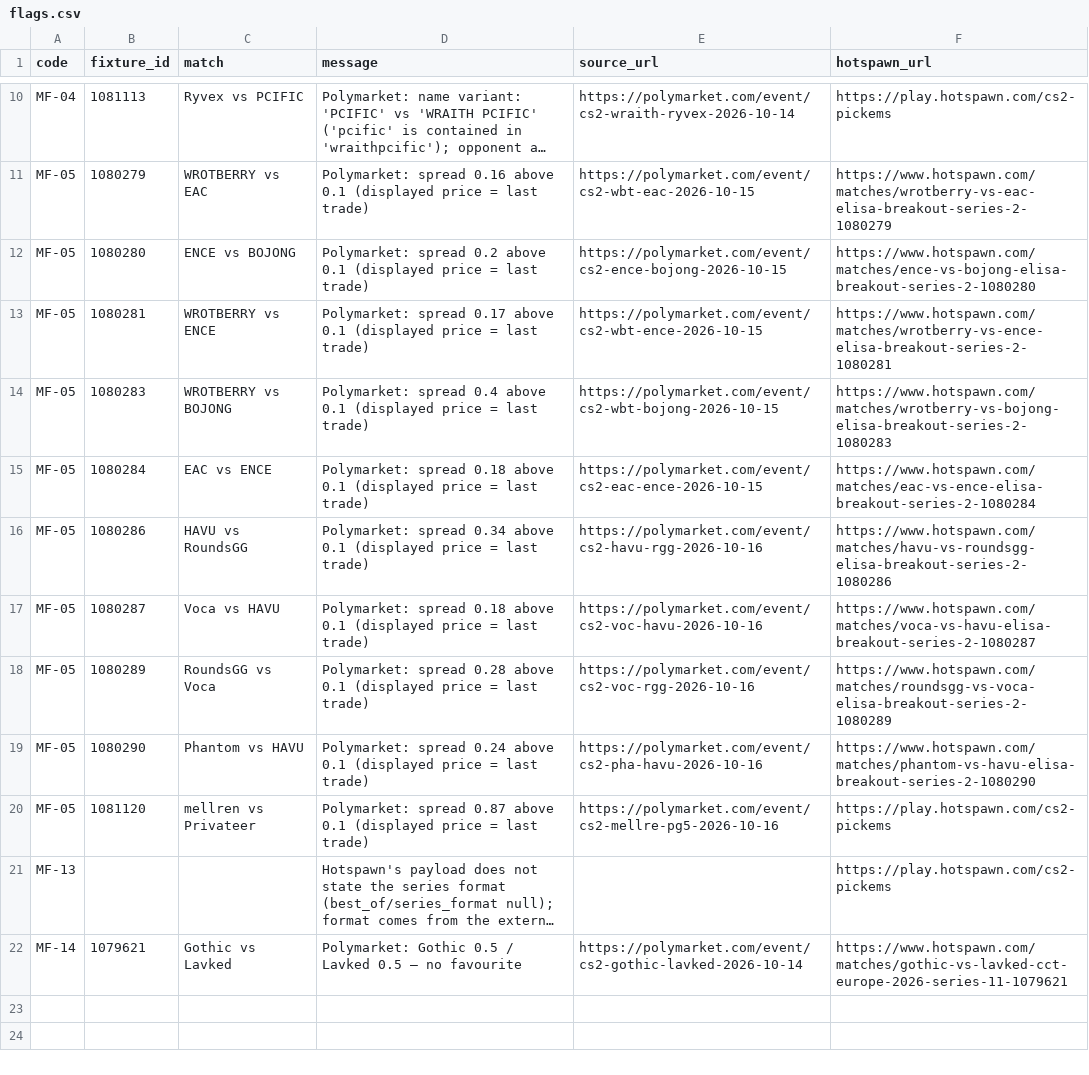
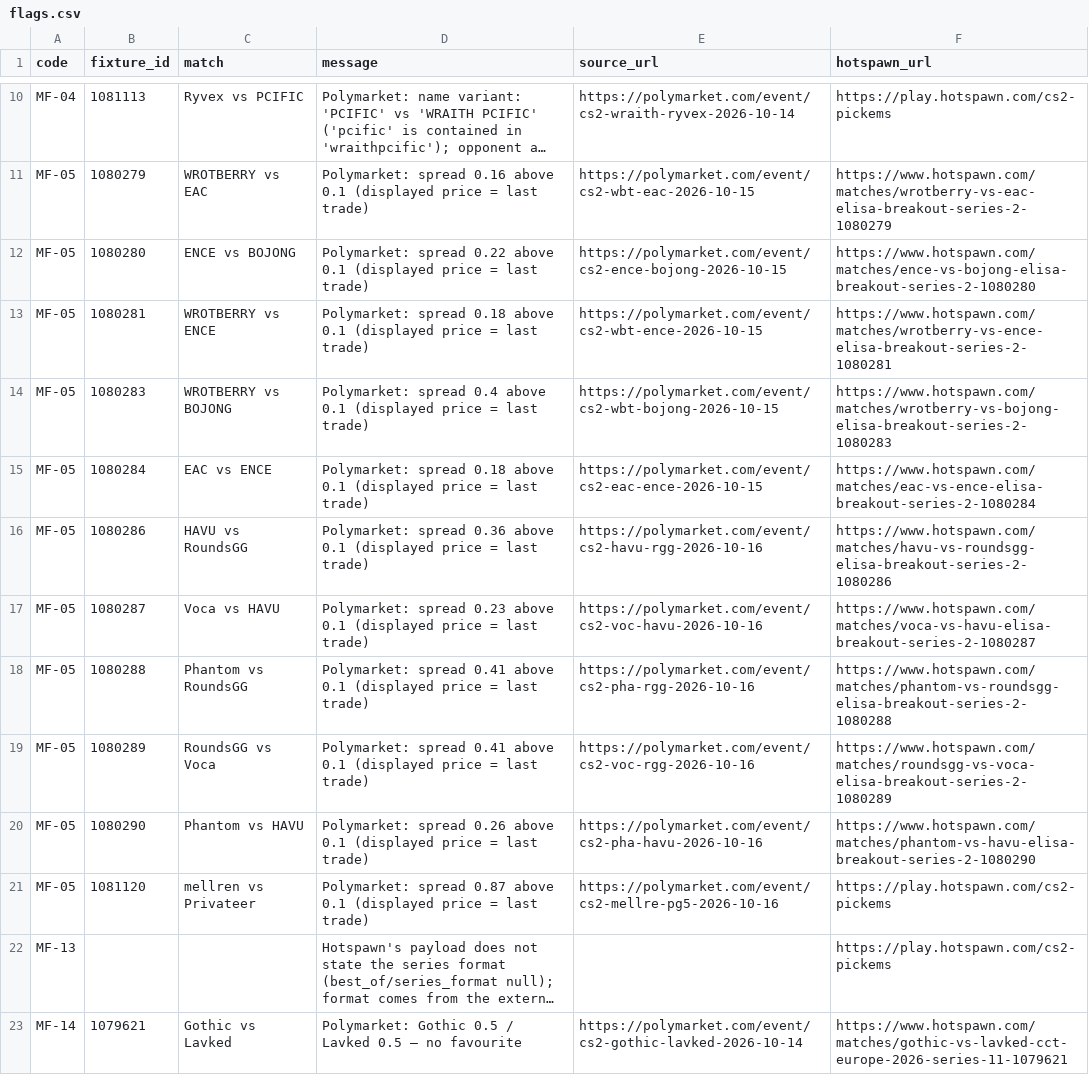
Before and after one commit to buffedlizard55-lab/MaltaProj1, a CSV file: feeds/data/flags.csv, drawn as a sheet; only a part is shown, gaps mark what is left out; long unchanged cells end in …; addresses are those after the commit; the diff names each change by its address in the sheet, - before the commit and + after, or states it on an @@ line.

```diff
--- a/feeds/data/flags.csv
+++ b/feeds/data/flags.csv
-D12 (message): Polymarket: spread 0.2 above 0.1…
+D12 (message): Polymarket: spread 0.22 above 0.1…
-D13 (message): Polymarket: spread 0.17 above 0.1…
+D13 (message): Polymarket: spread 0.18 above 0.1…
-D16 (message): Polymarket: spread 0.34 above 0.1…
+D16 (message): Polymarket: spread 0.36 above 0.1…
-D17 (message): Polymarket: spread 0.18 above 0.1…
+D17 (message): Polymarket: spread 0.23 above 0.1…
+row 18: MF-05 | 1080288 | Phantom vs RoundsGG | Polymarket: spread 0.41 above 0.1 (displayed price = last trade) | https://polymarket.com/event/cs2-pha-rgg-2026-10-16 | https://www.hotspawn.com/matches/phantom-vs-roundsgg-elisa-breakout-series-2-1080288
-D19 (message): Polymarket: spread 0.28 above 0.1…
+D19 (message): Polymarket: spread 0.41 above 0.1…
-D20 (message): Polymarket: spread 0.24 above 0.1…
+D20 (message): Polymarket: spread 0.26 above 0.1…
```
Also changed, not shown: feeds/data/fixtures.csv, feeds/data/market_feed.csv, 10 other files.
